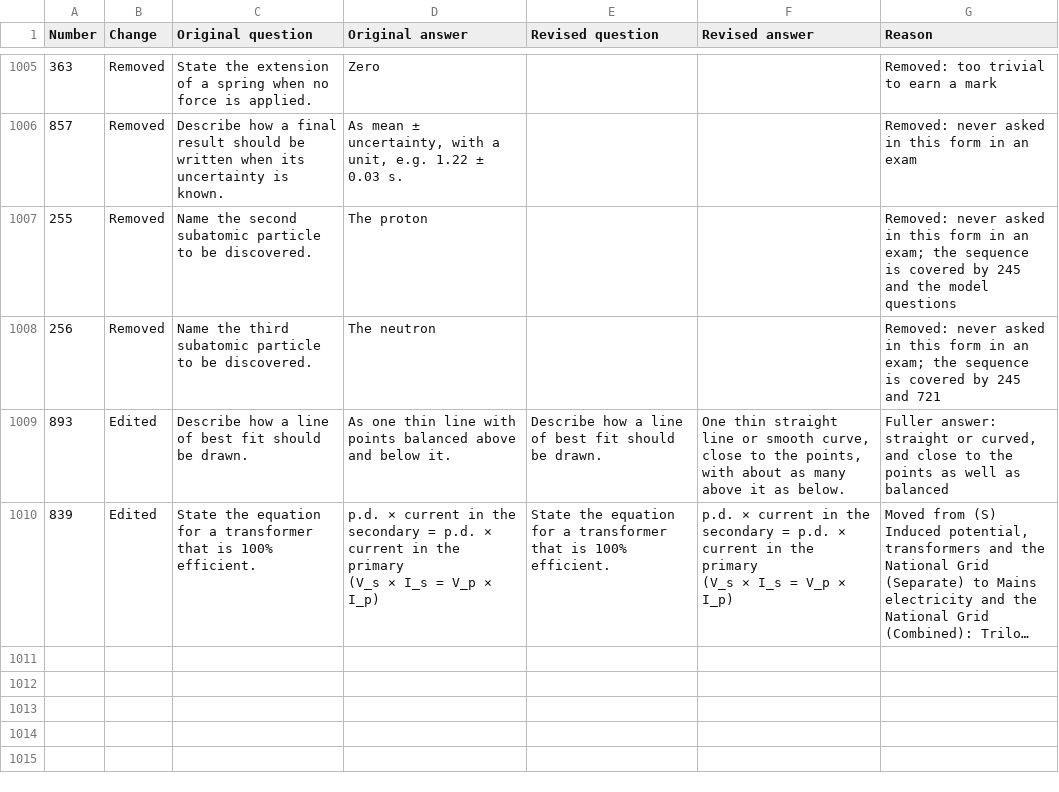
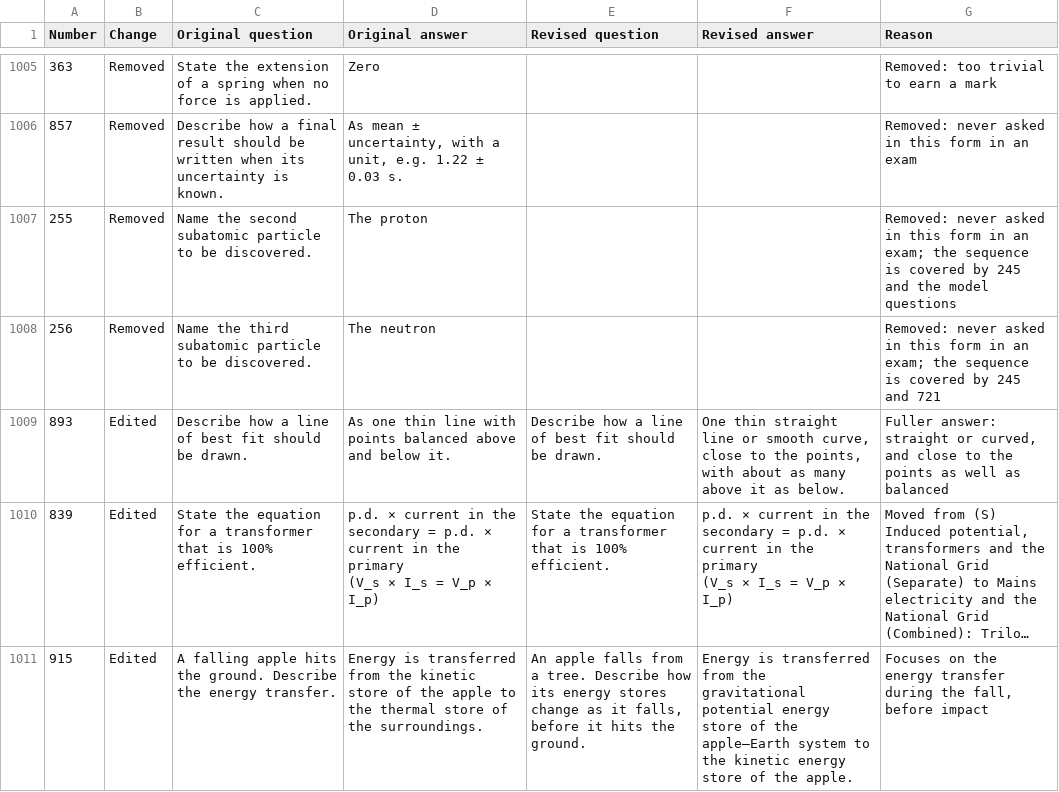
Before and after one commit to panphy/panphy.github.io, a CSV file: gcsephy/do-now/review-changes.csv, drawn as a sheet; only a part is shown, gaps mark what is left out; long unchanged cells end in …; the diff names each change by its address in the sheet, - before the commit and + after, or states it on an @@ line.

Commit message:
Clarify energy transfer in the Do Now apple question (#1623)

```diff
--- a/gcsephy/do-now/review-changes.csv
+++ b/gcsephy/do-now/review-changes.csv
+row 1011: 915 | Edited | A falling apple hits the ground. Describe the energy transfer. | Energy is transferred from the kinetic store of the apple to the thermal store of the surroundings. | An apple falls from a tree. Describe how its energy stores change as it falls, before it hits the ground. | Energy is transferred from the gravitational potential energy store of the apple–Earth system to the kinetic energy store of the apple. | Focuses on the energy transfer during the fall, before impact
```
Also changed, not shown: gcsephy/do-now/questions.csv, gcsephy/do-now/review-target7.csv, 1 other file.
